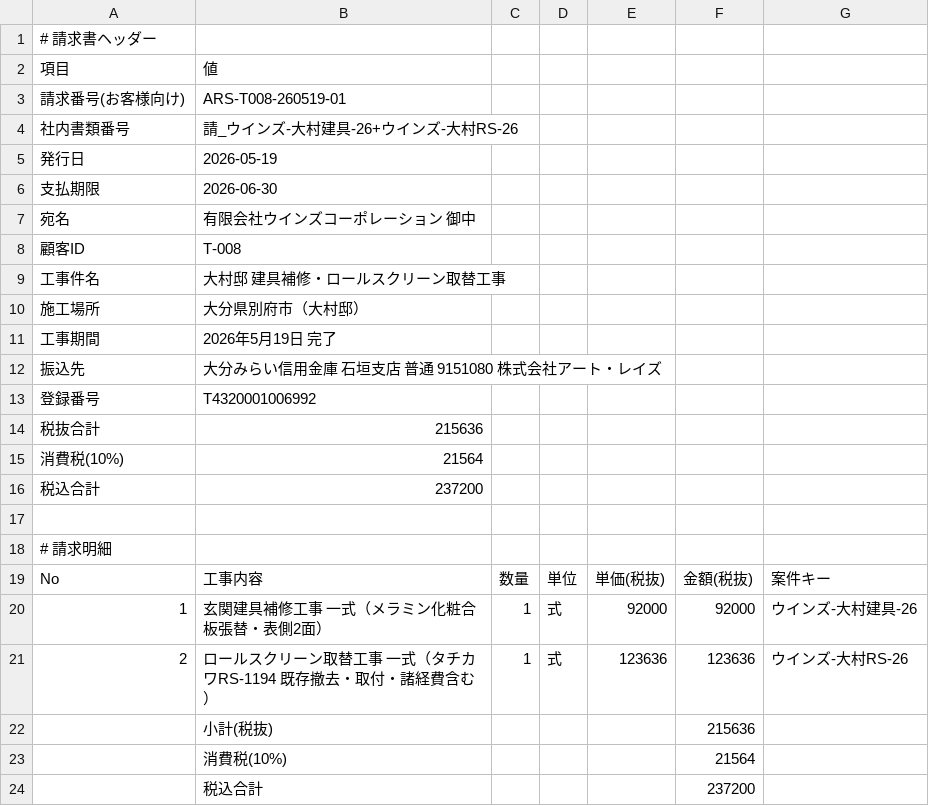
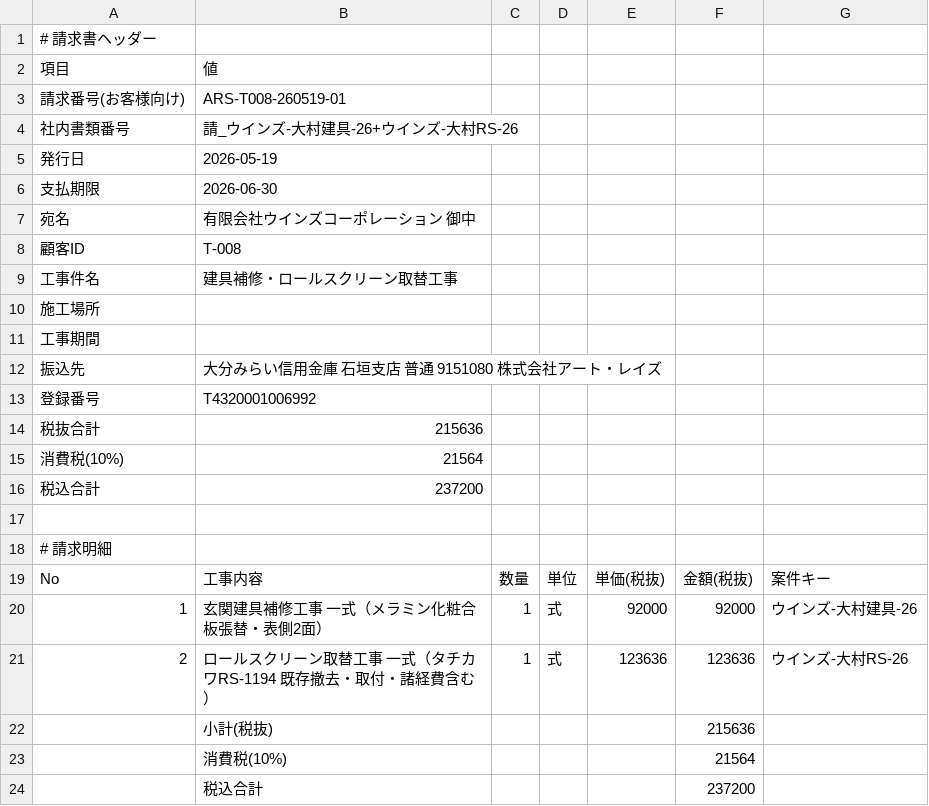
Before and after one commit to kameisatoru-svg/genba-navi, a CSV file: 請_合算_ウインズ-大村建具-26.csv, drawn as a sheet.

```diff
--- a/請_合算_ウインズ-大村建具-26.csv
+++ b/請_合算_ウインズ-大村建具-26.csv
@@ -8,5 +8,5 @@
 顧客ID,T-008
-工事件名,大村邸 建具補修・ロールスクリーン取替工事
-施工場所,大分県別府市（大村邸）
-工事期間,2026年5月19日 完了
+工事件名,建具補修・ロールスクリーン取替工事
+施工場所,
+工事期間,
 振込先,大分みらい信用金庫 石垣支店 普通 9151080 株式会社アート・レイズ
```
Also changed, not shown: preview_paste_ウインズ-大村建具-26.csv, 見積請求書_合算_ウインズ-大村建具-26.csv, 3 other files.
